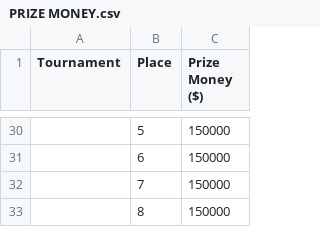
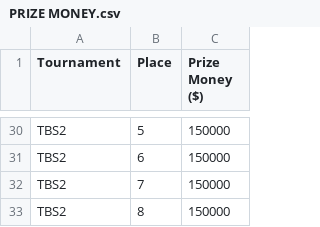
Before and after one commit to zachcyn/system_development_project, a CSV file: Upload/PRIZE MONEY.csv, drawn as a sheet; only a part is shown, gaps mark what is left out; the diff covers the shown part only; the diff names each change by its address in the sheet, - before the commit and + after, or states it on an @@ line.

```diff
--- a/Upload/PRIZE MONEY.csv
+++ b/Upload/PRIZE MONEY.csv
-A30:A33 (Tournament): (empty)
+A30:A33 (Tournament): TBS2
```
Also changed, not shown: 24 edited cells elsewhere in this file, 2 other files.
